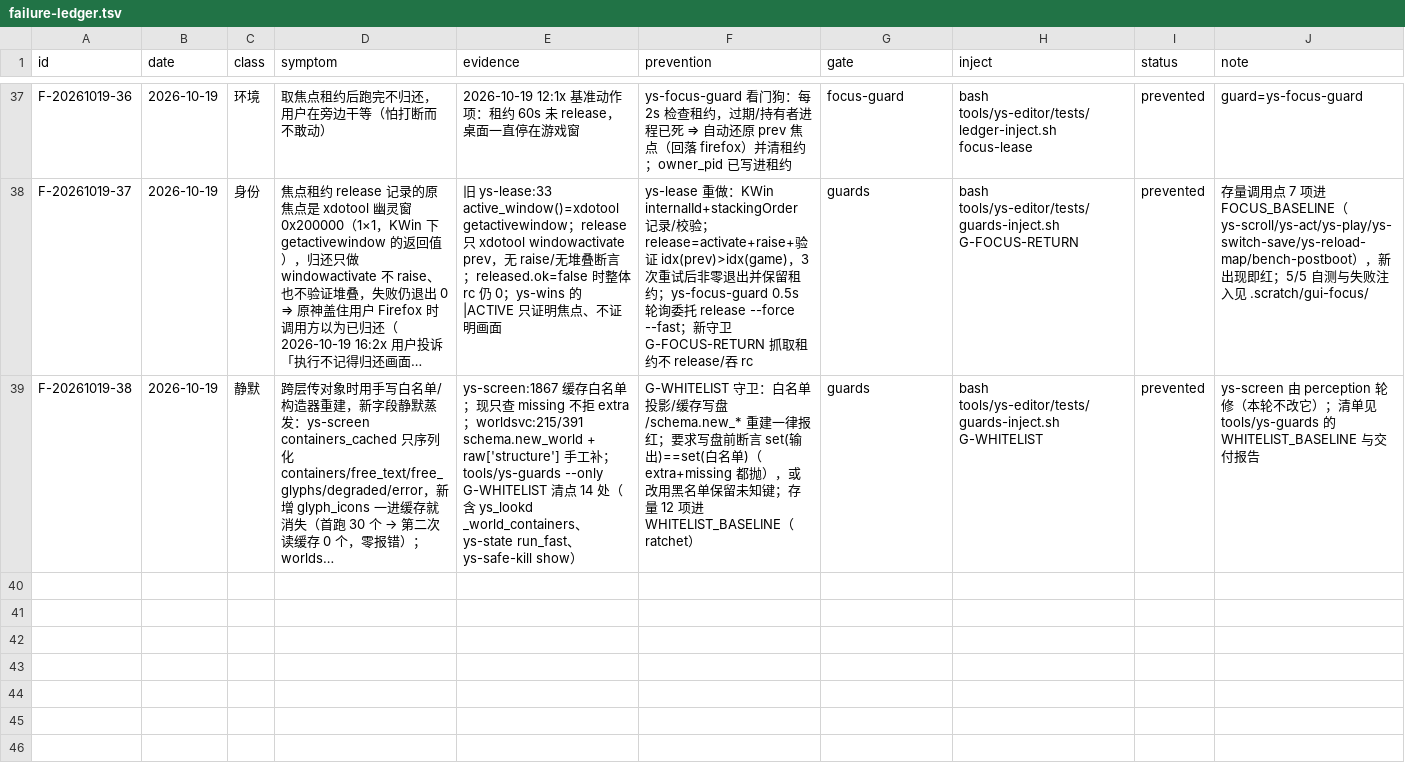
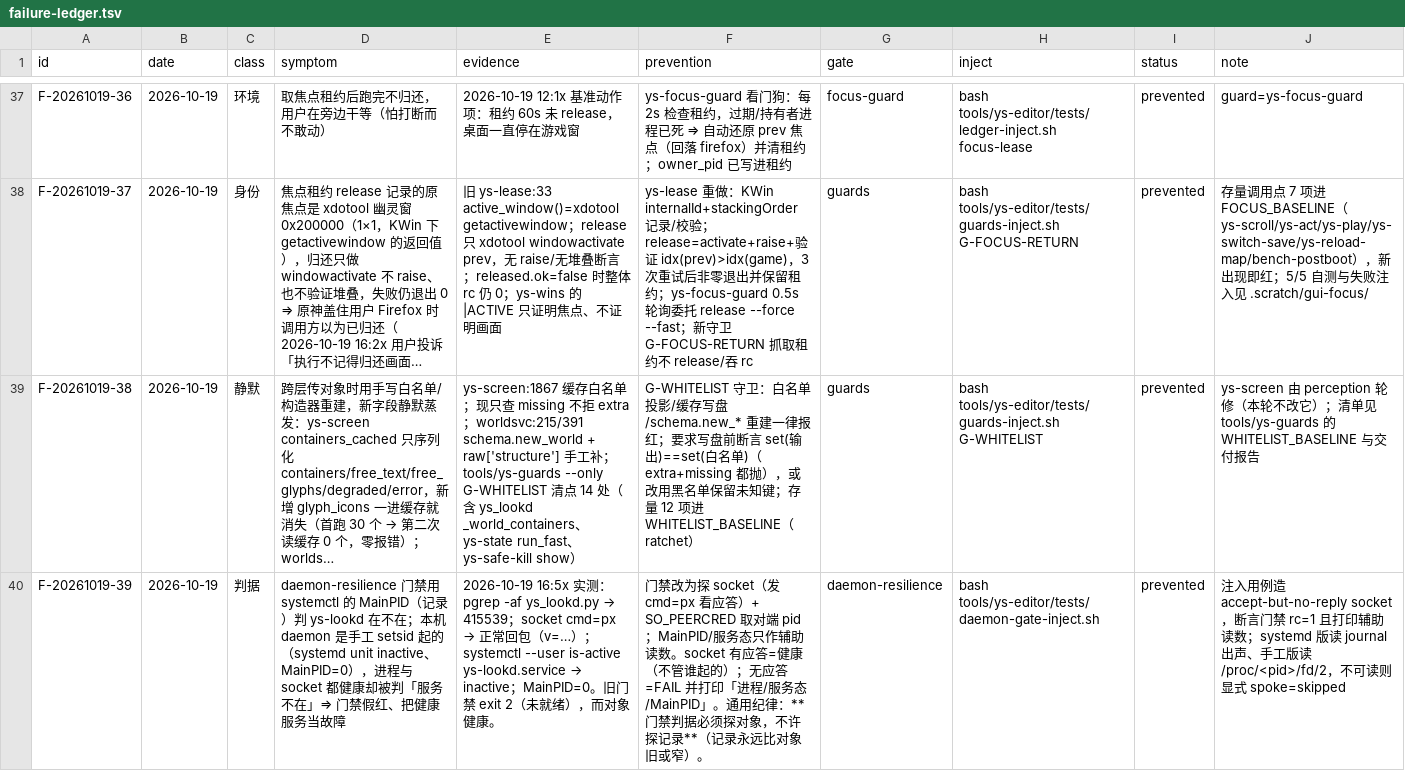
Before and after one commit to TheTouYu/genshin-ts, a TSV file: docs/maintenance/failure-ledger.tsv, drawn as a sheet; only a part is shown, gaps mark what is left out; long unchanged cells end in …; the diff names each change by its address in the sheet, - before the commit and + after, or states it on an @@ line.

Commit message:
daemon-resilience 门禁改探对象：socket px 应答 + SO_PEERCRED；修「探记录不探对象」假红（F-20261019-39）

```diff
--- a/docs/maintenance/failure-ledger.tsv
+++ b/docs/maintenance/failure-ledger.tsv
+row 40: F-20261019-39 | 2026-10-19 | 判据 | daemon-resilience 门禁用 systemctl 的 MainPID（记录）判 ys-lookd 在不在；本机 daemon 是手工 setsid 起的（systemd unit inactive、MainPID=0），进程与 socket 都健康却被判「服务不在」⇒ 门禁假红、把健康服务当故障 | 2026-10-19 16:5x 实测：pgrep -af ys_lookd.py → 415539；socket cmd=px → 正常回包（v=…）；systemctl --user is-active ys-lookd.service → inactive；MainPID=0。旧门禁 exit 2（未就绪），而对象健康。 | 门禁改为探 socket（发 cmd=px 看应答）+ SO_PEERCRED 取对端 pid；MainPID/服务态只作辅助读数。socket 有应答=健康（不管谁起的）；无应答=FAIL 并打印「进程/服务态/MainPID」。通用纪律：**门禁判据必须探对象，不许探记录**（记录永远比对象旧或窄）。 | daemon-resilience | bash tools/ys-editor/tests/daemon-gate-inject.sh | prevented | 注入用例造 accept-but-no-reply socket，断言门禁 rc=1 且打印辅助读数；systemd 版读 journal 出声、手工版读 /proc/<pid>/fd/2，不可读则显式 spoke=skipped
```
Also changed, not shown: tools/failure-ledger.gates.tsv, 2 other files.
